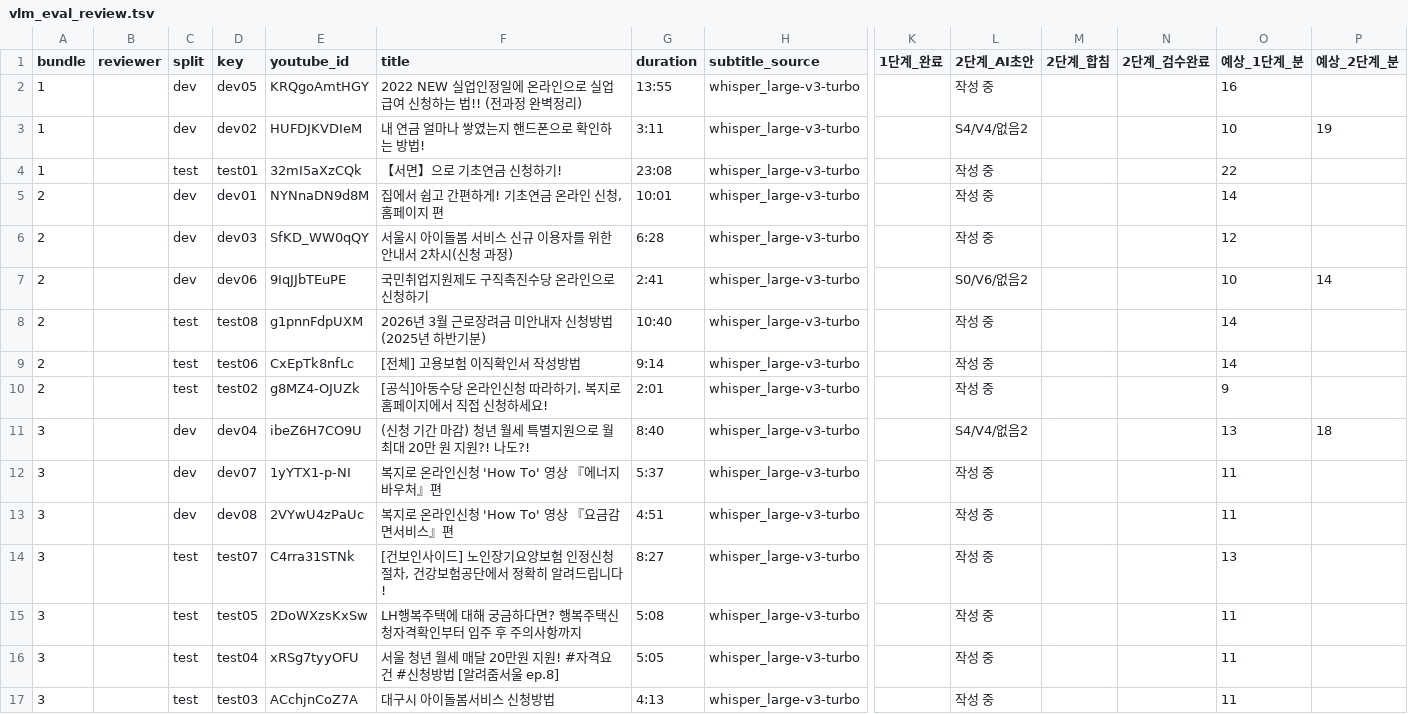
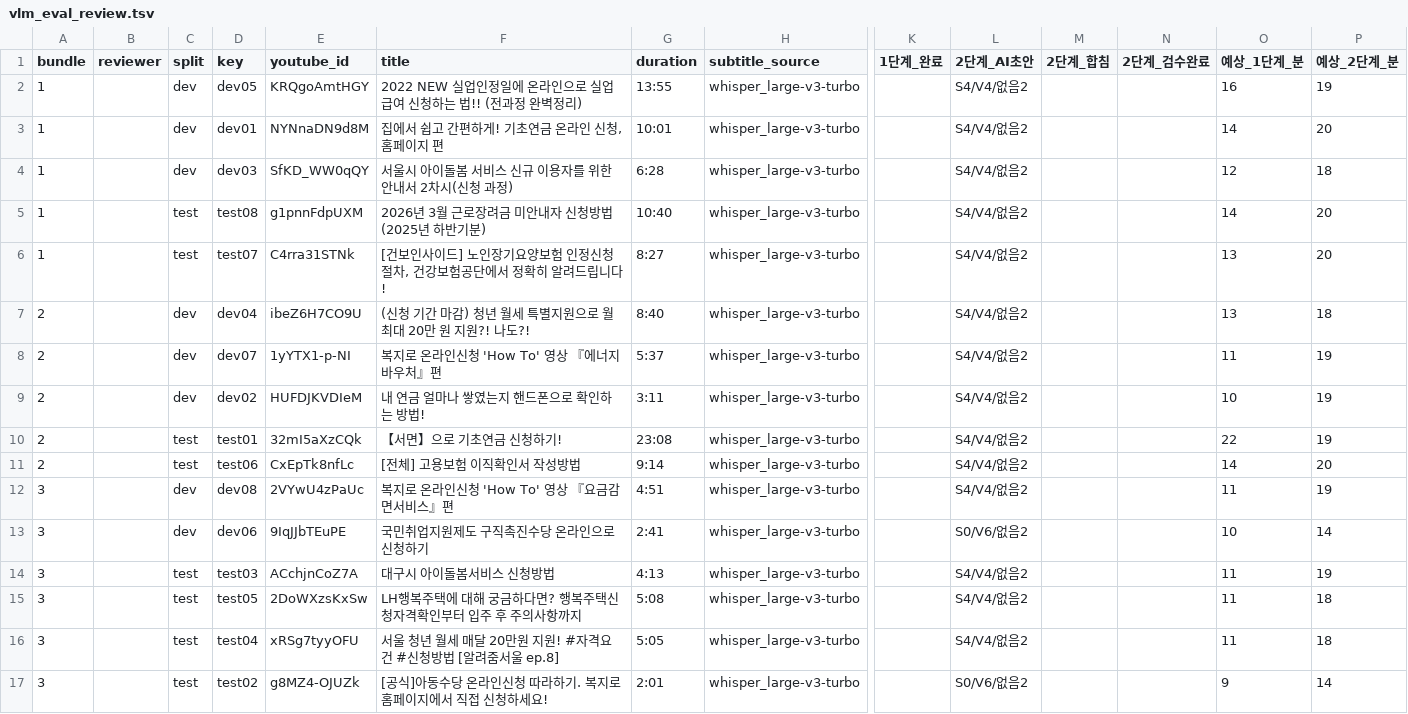
Before and after one commit to jiyeonio/SceneFinder, a TSV file: docs/experiments/vlm_eval_review.tsv, drawn as a sheet; only a part is shown, gaps mark what is left out; removed rows and columns are numbered as before the commit, all else as after; rows hold the shown columns only; the diff names each change by its address in the sheet, - before the commit and + after, or states it on an @@ line.

```diff
--- a/docs/experiments/vlm_eval_review.tsv
+++ b/docs/experiments/vlm_eval_review.tsv
-L2 (2단계_AI초안): 작성 중
+L2 (2단계_AI초안): S4/V4/없음2
-P2 (예상_2단계_분): (empty)
+P2 (예상_2단계_분): 19
-row 3: 1 |  | dev | dev02 | HUFDJKVDIeM | 내 연금 얼마나 쌓였는지 핸드폰으로 확인하는 방법! | 3:11 | whisper_large-v3-turbo |  | S4/V4/없음2 |  |  | 10 | 19
-row 4: 1 |  | test | test01 | 32mI5aXzCQk | 【서면】으로 기초연금 신청하기! | 23:08 | whisper_large-v3-turbo |  | 작성 중 |  |  | 22
-A3:A4 (bundle): 2
+A3:A4 (bundle): 1
-L3:L4 (2단계_AI초안): 작성 중
+L3:L4 (2단계_AI초안): S4/V4/없음2
-P3 (예상_2단계_분): (empty)
+P3 (예상_2단계_분): 20
-P4 (예상_2단계_분): (empty)
+P4 (예상_2단계_분): 18
-row 7: 2 |  | dev | dev06 | 9IqJJbTEuPE | 국민취업지원제도 구직촉진수당 온라인으로 신청하기 | 2:41 | whisper_large-v3-turbo |  | S0/V6/없음2 |  |  | 10 | 14
-A5 (bundle): 2
+A5 (bundle): 1
-L5 (2단계_AI초안): 작성 중
+L5 (2단계_AI초안): S4/V4/없음2
-P5 (예상_2단계_분): (empty)
+P5 (예상_2단계_분): 20
-row 9: 2 |  | test | test06 | CxEpTk8nfLc | [전체] 고용보험 이직확인서 작성방법 | 9:14 | whisper_large-v3-turbo |  | 작성 중 |  |  | 14
-row 10: 2 |  | test | test02 | g8MZ4-OJUZk | [공식]아동수당 온라인신청 따라하기. 복지로 홈페이지에서 직접 신청하세요! | 2:01 | whisper_large-v3-turbo |  | 작성 중 |  |  | 9
+row 6: 1 |  | test | test07 | C4rra31STNk | [건보인사이드] 노인장기요양보험 인정신청 절차, 건강보험공단에서 정확히 알려드립니다! | 8:27 | whisper_large-v3-turbo |  | S4/V4/없음2 |  |  | 13 | 20
-A7:A8 (bundle): 3
+A7:A8 (bundle): 2
-L8 (2단계_AI초안): 작성 중
+L8 (2단계_AI초안): S4/V4/없음2
-P8 (예상_2단계_분): (empty)
+P8 (예상_2단계_분): 19
+row 9: 2 |  | dev | dev02 | HUFDJKVDIeM | 내 연금 얼마나 쌓였는지 핸드폰으로 확인하는 방법! | 3:11 | whisper_large-v3-turbo |  | S4/V4/없음2 |  |  | 10 | 19
+row 10: 2 |  | test | test01 | 32mI5aXzCQk | 【서면】으로 기초연금 신청하기! | 23:08 | whisper_large-v3-turbo |  | S4/V4/없음2 |  |  | 22 | 19
+row 11: 2 |  | test | test06 | CxEpTk8nfLc | [전체] 고용보험 이직확인서 작성방법 | 9:14 | whisper_large-v3-turbo |  | S4/V4/없음2 |  |  | 14 | 20
-L12 (2단계_AI초안): 작성 중
+L12 (2단계_AI초안): S4/V4/없음2
-P12 (예상_2단계_분): (empty)
+P12 (예상_2단계_분): 19
+row 13: 3 |  | dev | dev06 | 9IqJJbTEuPE | 국민취업지원제도 구직촉진수당 온라인으로 신청하기 | 2:41 | whisper_large-v3-turbo |  | S0/V6/없음2 |  |  | 10 | 14
-D14 (key): test07
+D14 (key): test03
-E14 (youtube_id): C4rra31STNk
+E14 (youtube_id): ACchjnCoZ7A
-F14 (title): [건보인사이드] 노인장기요양보험 인정신청 절차, 건강보험공단에서 정확히 알려드립니다!
+F14 (title): 대구시 아이돌봄서비스 신청방법
-G14 (duration): 8:27
+G14 (duration): 4:13
-L14:L16 (2단계_AI초안): 작성 중
+L14:L16 (2단계_AI초안): S4/V4/없음2
-O14 (예상_1단계_분): 13
+O14 (예상_1단계_분): 11
-P14 (예상_2단계_분): (empty)
+P14 (예상_2단계_분): 19
-P15:P16 (예상_2단계_분): (empty)
+P15:P16 (예상_2단계_분): 18
-D17 (key): test03
+D17 (key): test02
-E17 (youtube_id): ACchjnCoZ7A
+E17 (youtube_id): g8MZ4-OJUZk
-F17 (title): 대구시 아이돌봄서비스 신청방법
+F17 (title): [공식]아동수당 온라인신청 따라하기. 복지로 홈페이지에서 직접 신청하세요!
-G17 (duration): 4:13
+G17 (duration): 2:01
-L17 (2단계_AI초안): 작성 중
+L17 (2단계_AI초안): S0/V6/없음2
-O17 (예상_1단계_분): 11
+O17 (예상_1단계_분): 9
-P17 (예상_2단계_분): (empty)
+P17 (예상_2단계_분): 14
```
Also changed, not shown: ai/experiments/vlm_model/labels/bundle1_videos.tsv, ai/experiments/vlm_model/labels/bundle2_videos.tsv, 9 other files.
